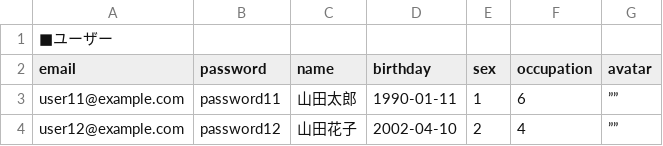
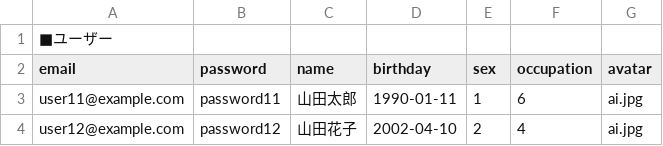
Before and after one commit to staygold-teruma/karaoke_info_app, a CSV file: db/csv/user.csv, drawn as a sheet.

```diff
--- a/db/csv/user.csv
+++ b/db/csv/user.csv
@@ -2,3 +2,3 @@
 email, password, name, birthday, sex, occupation, avatar
-user11@example.com, password11, 山田太郎, 1990-01-11, 1, 6, ””
-user12@example.com, password12, 山田花子, 2002-04-10, 2, 4, ””
+user11@example.com, password11, 山田太郎, 1990-01-11, 1, 6, ai.jpg
+user12@example.com, password12, 山田花子, 2002-04-10, 2, 4, ai.jpg
```
Also changed, not shown: db/csv/mainplan.csv, db/csv/shop.csv, 6 other files.
